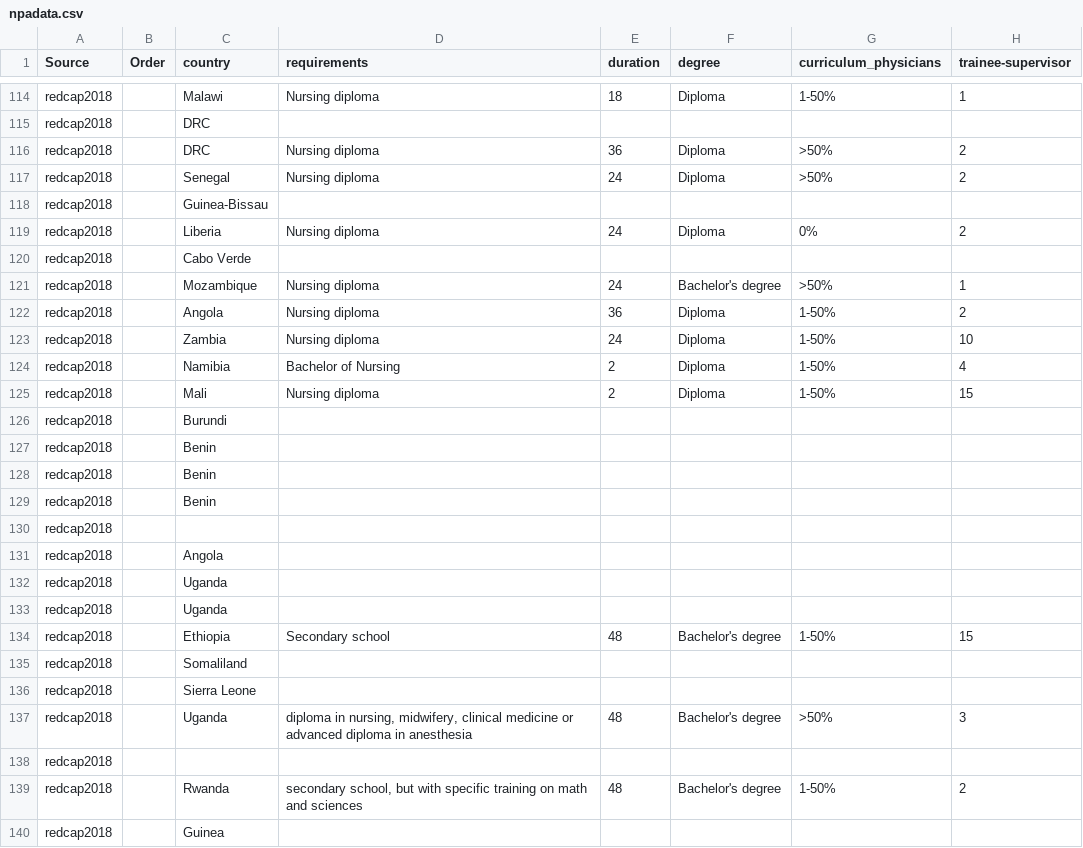
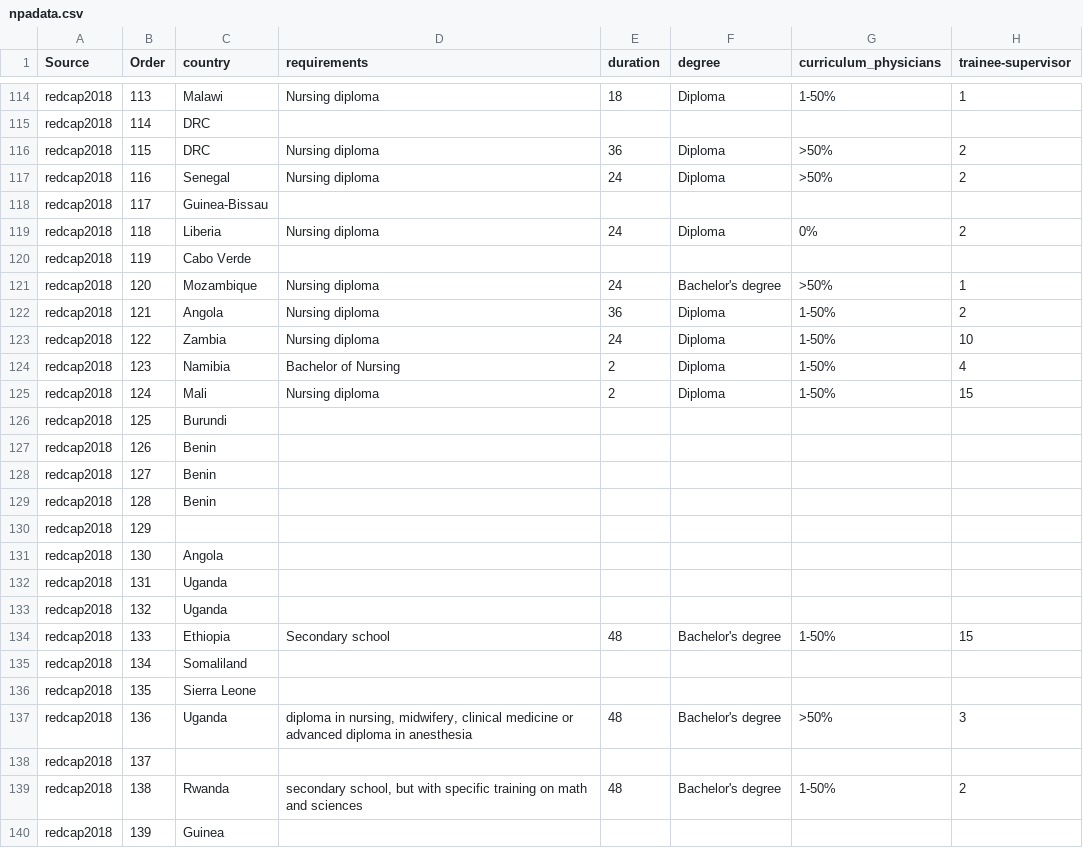
Before and after one commit to lawtj/npa, a CSV file: npadata.csv, drawn as a sheet; only a part is shown, gaps mark what is left out; the diff covers the shown part only; the diff names each change by its address in the sheet, - before the commit and + after, or states it on an @@ line.

```diff
--- a/npadata.csv
+++ b/npadata.csv
-B114 (Order): (empty)
+B114 (Order): 113
-B115 (Order): (empty)
+B115 (Order): 114
-B116 (Order): (empty)
+B116 (Order): 115
-B117 (Order): (empty)
+B117 (Order): 116
-B118 (Order): (empty)
+B118 (Order): 117
-B119 (Order): (empty)
+B119 (Order): 118
-B120 (Order): (empty)
+B120 (Order): 119
-B121 (Order): (empty)
+B121 (Order): 120
-B122 (Order): (empty)
+B122 (Order): 121
-B123 (Order): (empty)
+B123 (Order): 122
-B124 (Order): (empty)
+B124 (Order): 123
-B125 (Order): (empty)
+B125 (Order): 124
-B126 (Order): (empty)
+B126 (Order): 125
-B127 (Order): (empty)
+B127 (Order): 126
-B128 (Order): (empty)
+B128 (Order): 127
-B129 (Order): (empty)
+B129 (Order): 128
-B130 (Order): (empty)
+B130 (Order): 129
-B131 (Order): (empty)
+B131 (Order): 130
-B132 (Order): (empty)
+B132 (Order): 131
-B133 (Order): (empty)
+B133 (Order): 132
-B134 (Order): (empty)
+B134 (Order): 133
-B135 (Order): (empty)
+B135 (Order): 134
-B136 (Order): (empty)
+B136 (Order): 135
-B137 (Order): (empty)
+B137 (Order): 136
-B138 (Order): (empty)
+B138 (Order): 137
-B139 (Order): (empty)
+B139 (Order): 138
-B140 (Order): (empty)
+B140 (Order): 139
```
Also changed, not shown: 133 edited cells elsewhere in this file.
